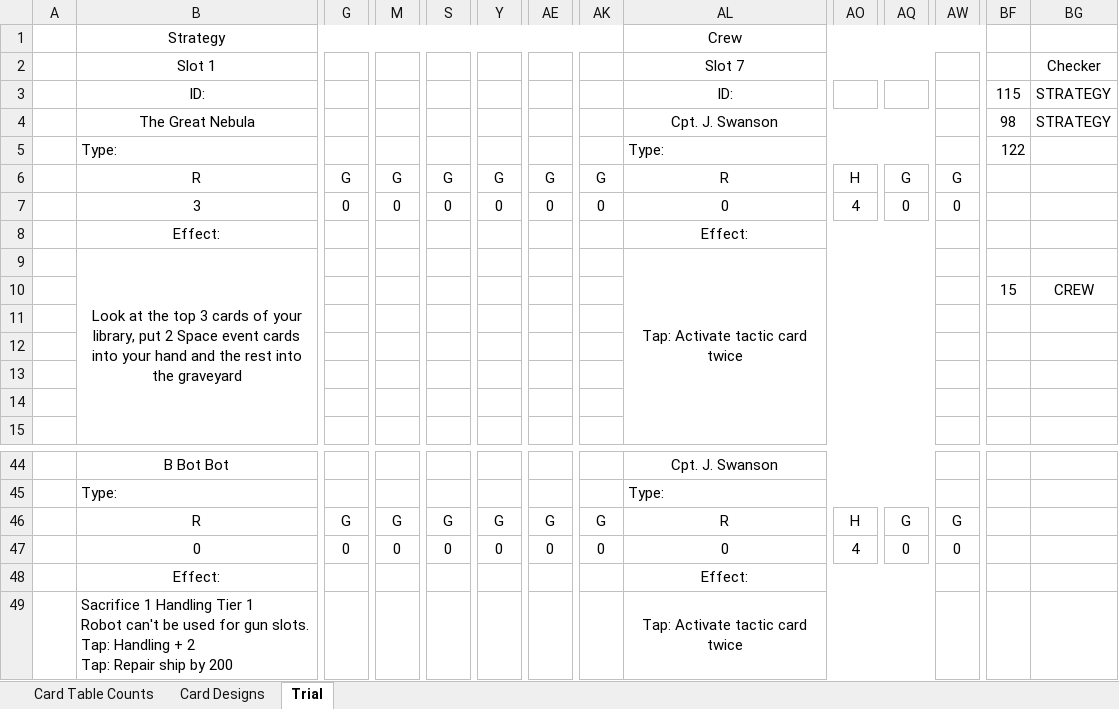
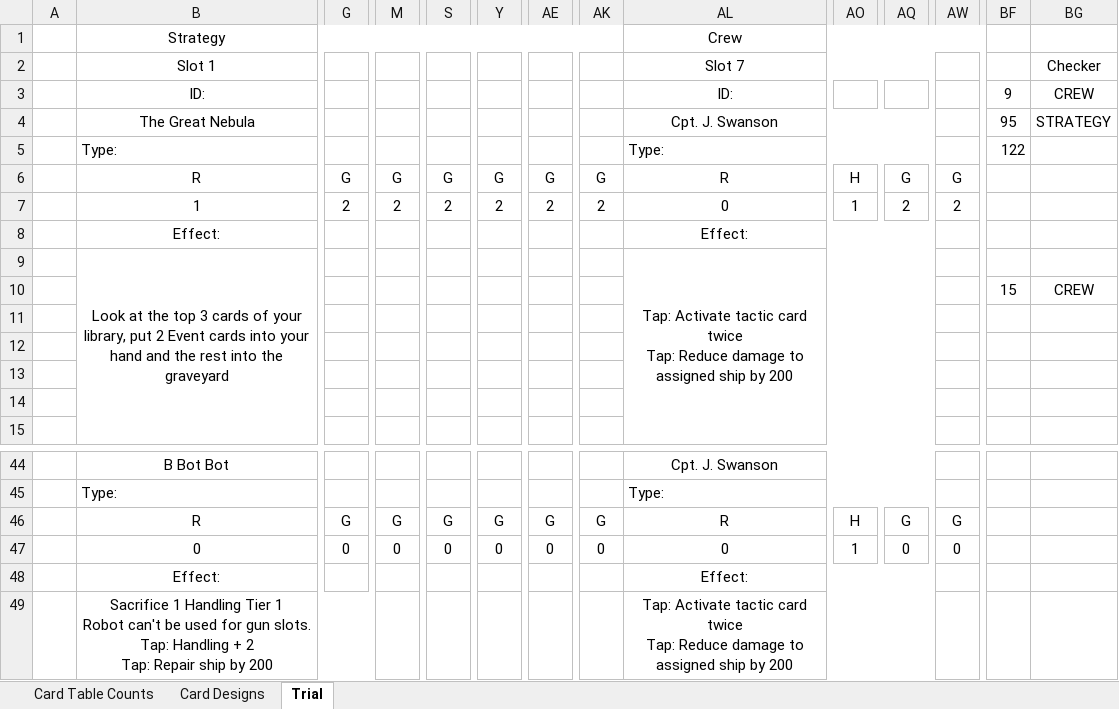
Before and after one commit to djnbud/MultiplayerGame, an Excel workbook: ShipCardsDesigns.xlsx, sheet Trial, drawn as a sheet; only a part is shown, gaps mark what is left out; values as stored, in another font and other column widths than the file's, no borders; conditional formats not drawn; ↵ is a line break in a cell; the diff covers the shown part only; the diff names each change by its address in the sheet, - before the commit and + after, or states it on an @@ line.

Commit message:
Changed cards so now they dont all just cost a specific department. Now general which can be any department

```diff
--- a/ShipCardsDesigns.xlsx (sheet Trial)
+++ b/ShipCardsDesigns.xlsx (sheet Trial)
-BF3: 115
+BF3: 9
-BG3: STRATEGY
+BG3: CREW
-BF4: 98
+BF4: 95
-B7: 3
+B7: 1
-G7: 0
+G7: 2
-M7: 0
+M7: 2
-S7: 0
+S7: 2
-Y7: 0
+Y7: 2
-AE7: 0
+AE7: 2
-AK7: 0
+AK7: 2
-AO7: 4
+AO7: 1
-AQ7: 0
+AQ7: 2
-AW7: 0
+AW7: 2
-B9: …put 2 Space event cards into…
+B9: …put 2 Event cards into…
-AL9: …card twice
+AL9: …card twice ↵ Tap: Reduce damage to assigned ship by 200
-AO47: 4
+AO47: 1
-B49 alignment: left
+B49 alignment: center
+B49:G49 merged
-AL49: …card twice
+AL49: …card twice ↵ Tap: Reduce damage to assigned ship by 200
```
Also changed, not shown: 3 edited cells elsewhere in this sheet, sheet Card Designs.
